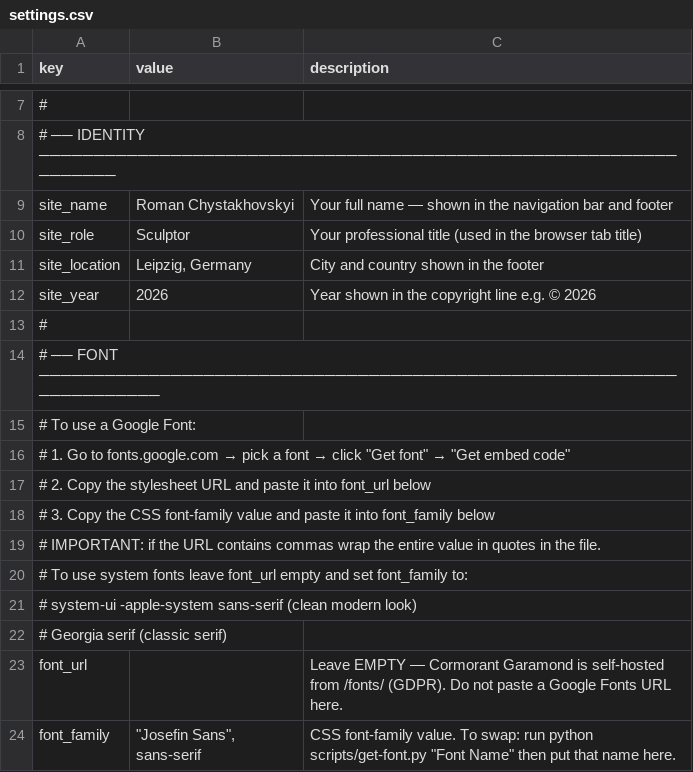
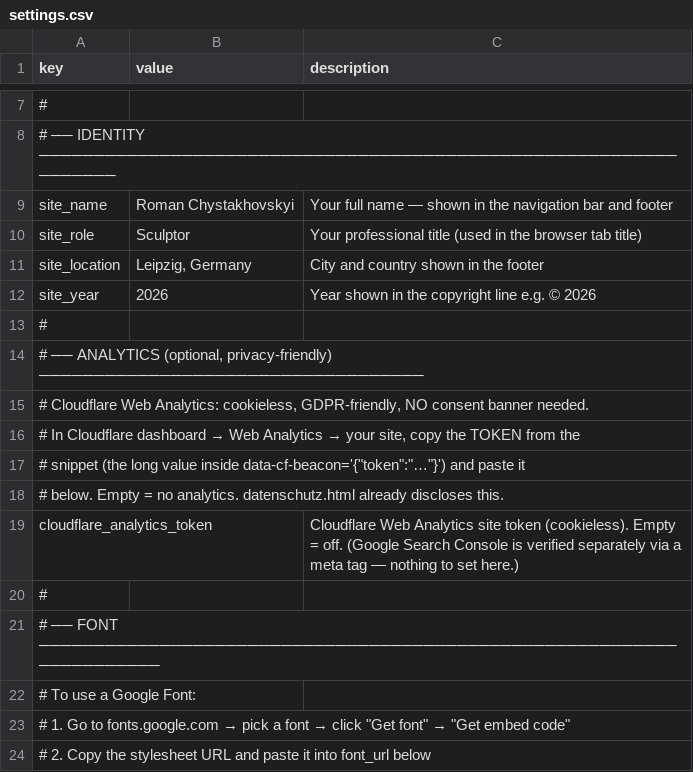
Before and after one commit to muso-design/art-website, a CSV file: settings.csv, drawn as a sheet; only a part is shown, gaps mark what is left out; the shorter side is filled out with more unchanged rows.

```diff
--- a/settings.csv
+++ b/settings.csv
@@ -13,2 +13,9 @@
 "#",,
+"# ── ANALYTICS (optional, privacy-friendly) ───────────────────────────────────",,
+"# Cloudflare Web Analytics: cookieless, GDPR-friendly, NO consent banner needed.",,
+"# In Cloudflare dashboard → Web Analytics → your site, copy the TOKEN from the",,
+"# snippet (the long value inside  data-cf-beacon='{""token"":""…""}')  and paste it",,
+"# below. Empty = no analytics. datenschutz.html already discloses this.",,
+"cloudflare_analytics_token",,"Cloudflare Web Analytics site token (cookieless). Empty = off. (Google Search Console is verified separately via a meta tag — nothing to set here.)"
+"#",,
 "# ── FONT ─────────────────────────────────────────────────────────────────────",,
```
Also changed, not shown: 3 other files.
